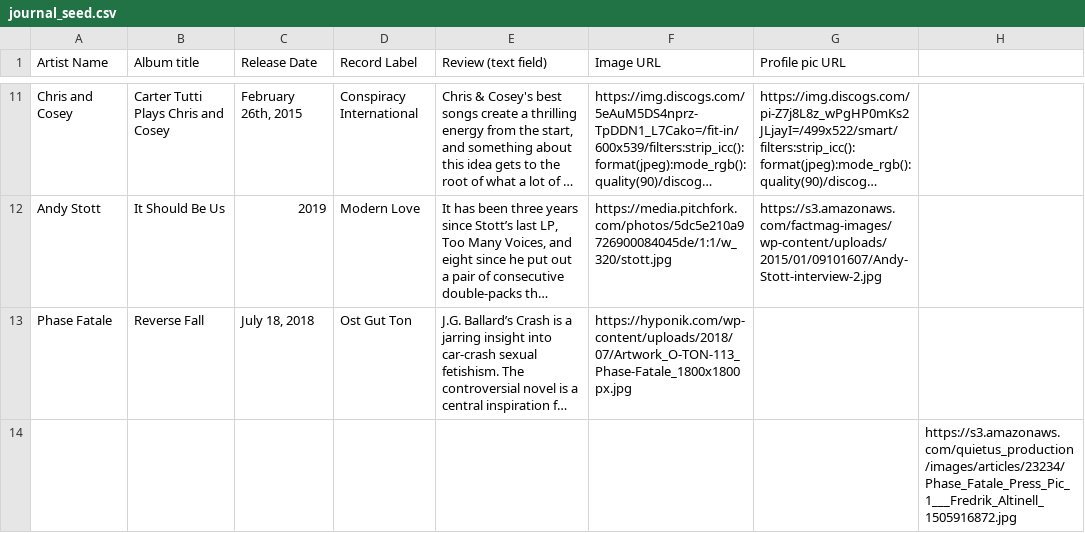
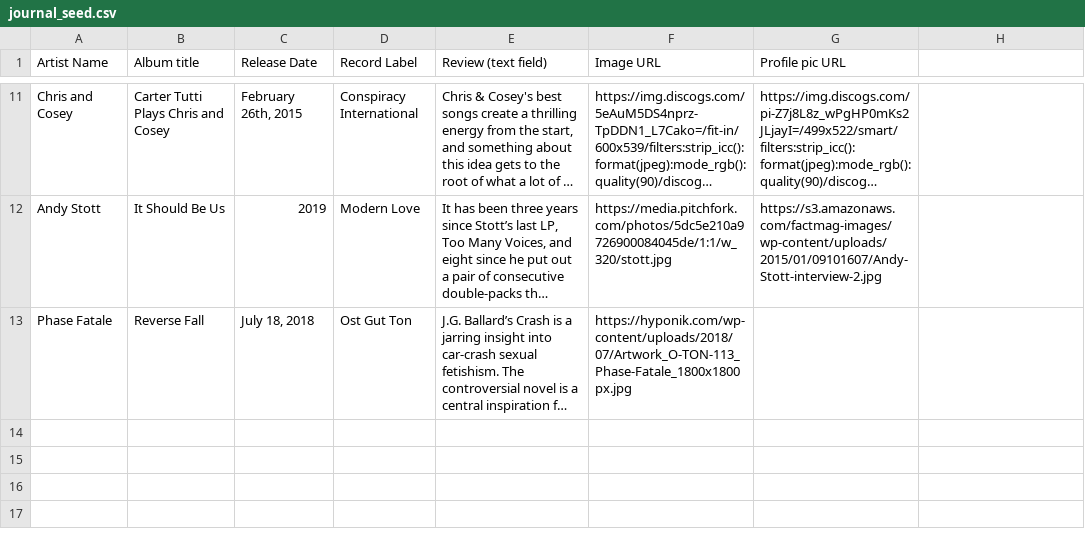
Before and after one commit to infiniteloom/project-3-backend, a CSV file: lib/seeds/journal_seed.csv, drawn as a sheet; only a part is shown, gaps mark what is left out; long unchanged cells end in …; the diff names each change by its address in the sheet, - before the commit and + after, or states it on an @@ line.

Commit message:
edited seed file

```diff
--- a/lib/seeds/journal_seed.csv
+++ b/lib/seeds/journal_seed.csv
-row 14:  |  |  |  |  |  |  | https://s3.amazonaws.com/quietus_production/images/articles/23234/Phase_Fatale_Press_Pic_1___Fredrik_Altinell_1505916872.jpg
```
Also changed, not shown: 12 other files.
